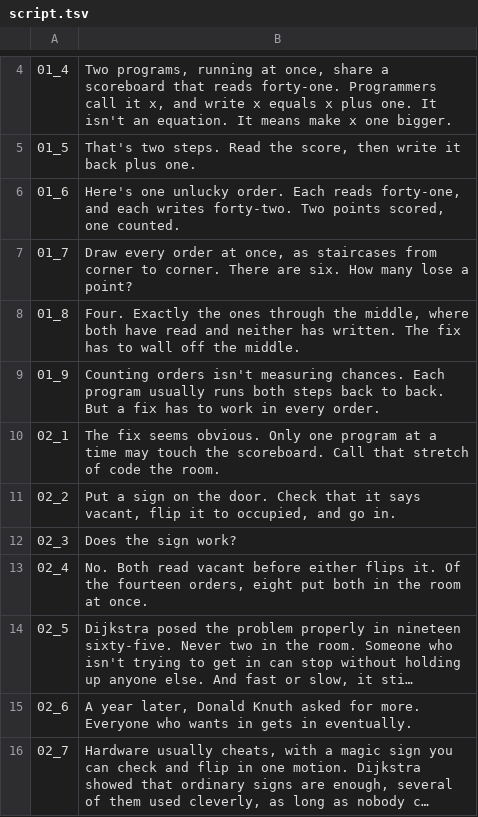
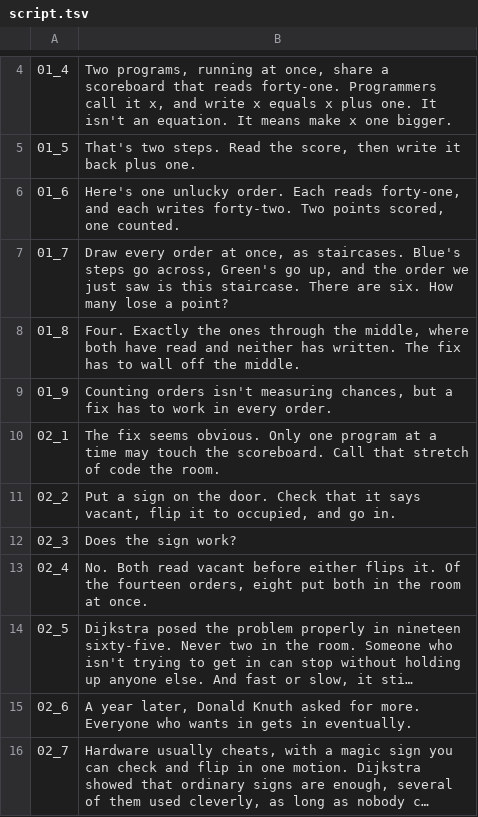
Before and after one commit to Dicklesworthstone/jeffs_math_explainer_videos, a TSV file: explainer_corpus/bakery_algorithm/script.tsv, drawn as a sheet; only a part is shown, gaps mark what is left out; long unchanged cells end in ….

```diff
--- a/explainer_corpus/bakery_algorithm/script.tsv
+++ b/explainer_corpus/bakery_algorithm/script.tsv
@@ -6,5 +6,5 @@
 01_6	Here's one unlucky order. Each reads forty-one, and each writes forty-two. Two points scored, one counted.
-01_7	Draw every order at once, as staircases from corner to corner. There are six. How many lose a point?
+01_7	Draw every order at once, as staircases. Blue's steps go across, Green's go up, and the order we just saw is this staircase. There are six. How many lose a point?
 01_8	Four. Exactly the ones through the middle, where both have read and neither has written. The fix has to wall off the middle.
-01_9	Counting orders isn't measuring chances. Each program usually runs both steps back to back. But a fix has to work in every order.
+01_9	Counting orders isn't measuring chances, but a fix has to work in every order.
 02_1	The fix seems obvious. Only one program at a time may touch the scoreboard. Call that stretch of code the room.
```
Also changed, not shown: 4 other files.
